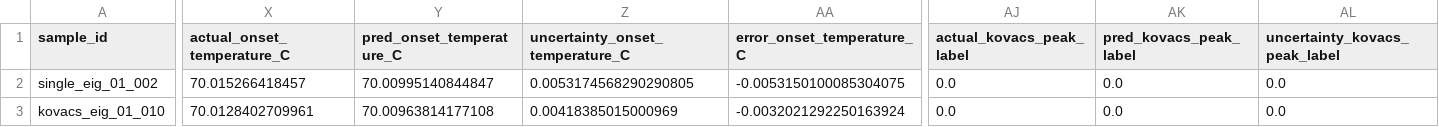
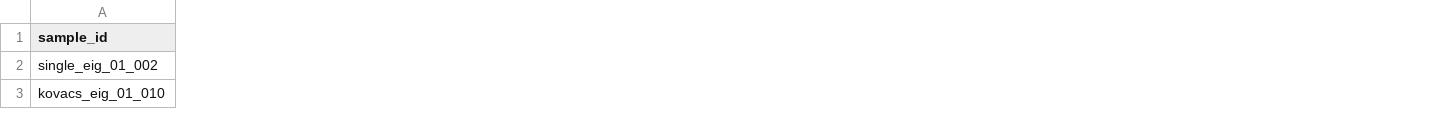
Before and after one commit to jjlovesure-coder/multipramerenconstruction, a CSV file: results/ps/paper_style_comparison/current_target_test_predictions.csv, drawn as a sheet; only a part is shown, gaps mark what is left out; the diff covers the shown part only; the diff names each change by its address in the sheet, - before the commit and + after, or states it on an @@ line.

```diff
--- a/results/ps/paper_style_comparison/current_target_test_predictions.csv
+++ b/results/ps/paper_style_comparison/current_target_test_predictions.csv
-column X (actual_onset_temperature_C), rows 2-3: 70.015266418457 | 70.0128402709961
-column Y (pred_onset_temperature_C), rows 2-3: 70.00995140844847 | 70.00963814177108
-column Z (uncertainty_onset_temperature_C), rows 2-3: 0.0053174568290290805 | 0.00418385015000969
-column AA (error_onset_temperature_C), rows 2-3: -0.0053150100085304075 | -0.0032021292250163924
-column AJ (actual_kovacs_peak_label), rows 2-3: 0.0 | 0.0
-column AK (pred_kovacs_peak_label), rows 2-3: 0.0 | 0.0
-column AL (uncertainty_kovacs_peak_label), rows 2-3: 0.0 | 0.0
```
Also changed, not shown: 1 removed column and 108 edited cells elsewhere in this file, data/ps/ps_eig_next_experiments.csv, results/ps/paper_style_comparison/paper_style_eig_ranking_top100.csv, 39 other files.
